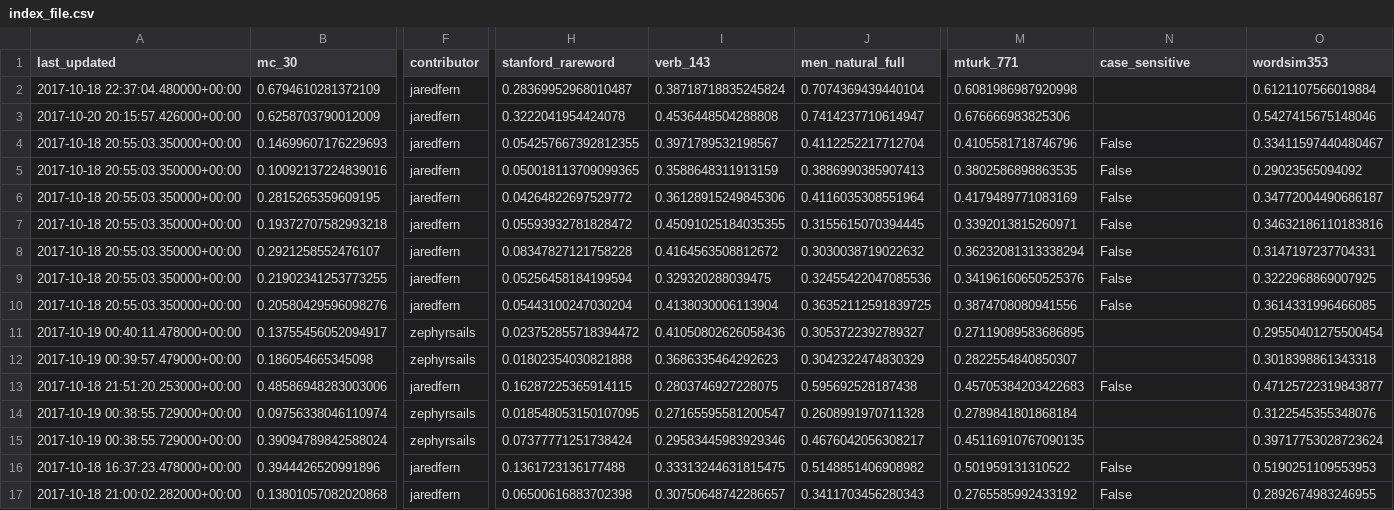
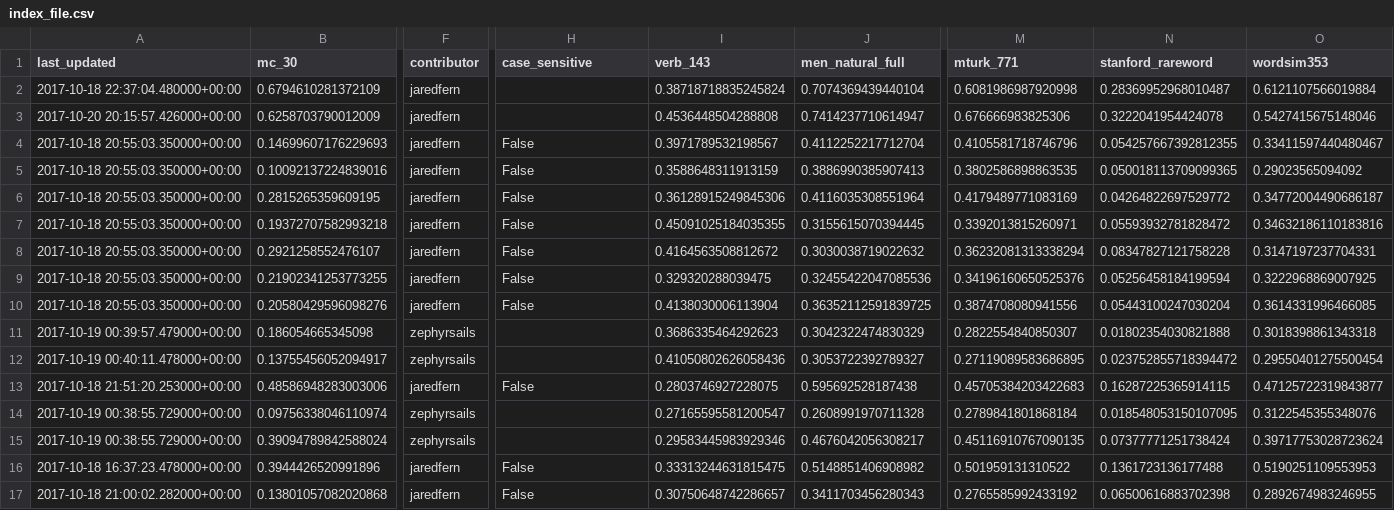
Before and after one commit to JaredFern/VecShare, a CSV file: vecshare/index_file.csv, drawn as a sheet; only a part is shown, gaps mark what is left out; removed rows and columns are numbered as before the commit, all else as after; rows hold the shown columns only; the diff covers the shown part only; the diff names each change by its address in the sheet, - before the commit and + after, or states it on an @@ line.

Commit message:
Site updated: 2017-10-25 04:07:56

```diff
--- a/vecshare/index_file.csv
+++ b/vecshare/index_file.csv
-H1: stanford_rareword
+H1: case_sensitive
-N1: case_sensitive
+N1: stanford_rareword
-H2 (case_sensitive): 0.28369952968010487
+H2 (case_sensitive): (empty)
-N2 (stanford_rareword): (empty)
+N2 (stanford_rareword): 0.28369952968010487
-H3 (case_sensitive): 0.3222041954424078
+H3 (case_sensitive): (empty)
-N3 (stanford_rareword): (empty)
+N3 (stanford_rareword): 0.3222041954424078
-H4 (case_sensitive): 0.054257667392812355
+H4 (case_sensitive): False
-N4 (stanford_rareword): False
+N4 (stanford_rareword): 0.054257667392812355
-H5 (case_sensitive): 0.050018113709099365
+H5 (case_sensitive): False
-N5 (stanford_rareword): False
+N5 (stanford_rareword): 0.050018113709099365
-H6 (case_sensitive): 0.04264822697529772
+H6 (case_sensitive): False
-N6 (stanford_rareword): False
+N6 (stanford_rareword): 0.04264822697529772
-H7 (case_sensitive): 0.05593932781828472
+H7 (case_sensitive): False
-N7 (stanford_rareword): False
+N7 (stanford_rareword): 0.05593932781828472
-H8 (case_sensitive): 0.08347827121758228
+H8 (case_sensitive): False
-N8 (stanford_rareword): False
+N8 (stanford_rareword): 0.08347827121758228
-H9 (case_sensitive): 0.05256458184199594
+H9 (case_sensitive): False
-N9 (stanford_rareword): False
+N9 (stanford_rareword): 0.05256458184199594
-H10 (case_sensitive): 0.05443100247030204
+H10 (case_sensitive): False
-N10 (stanford_rareword): False
+N10 (stanford_rareword): 0.05443100247030204
-row 11: 2017-10-19 00:40:11.478000+00:00 | 0.13755456052094917 | zephyrsails | 0.023752855718394472 | 0.41050802626058436 | 0.3053722392789327 | 0.27119089583686895 |  | 0.29550401275500454
-H11 (case_sensitive): 0.01802354030821888
+H11 (case_sensitive): (empty)
-N11 (stanford_rareword): (empty)
+N11 (stanford_rareword): 0.01802354030821888
+row 12: 2017-10-19 00:40:11.478000+00:00 | 0.13755456052094917 | zephyrsails |  | 0.41050802626058436 | 0.3053722392789327 | 0.27119089583686895 | 0.023752855718394472 | 0.29550401275500454
-H13 (case_sensitive): 0.16287225365914115
+H13 (case_sensitive): False
-N13 (stanford_rareword): False
+N13 (stanford_rareword): 0.16287225365914115
-H14 (case_sensitive): 0.018548053150107095
+H14 (case_sensitive): (empty)
-N14 (stanford_rareword): (empty)
+N14 (stanford_rareword): 0.018548053150107095
-H15 (case_sensitive): 0.07377771251738424
+H15 (case_sensitive): (empty)
-N15 (stanford_rareword): (empty)
+N15 (stanford_rareword): 0.07377771251738424
-H16 (case_sensitive): 0.1361723136177488
+H16 (case_sensitive): False
-N16 (stanford_rareword): False
+N16 (stanford_rareword): 0.1361723136177488
-H17 (case_sensitive): 0.06500616883702398
+H17 (case_sensitive): False
-N17 (stanford_rareword): False
+N17 (stanford_rareword): 0.06500616883702398
```
Also changed, not shown: 3 added rows, 2 removed rows and 27 edited cells elsewhere in this file.
